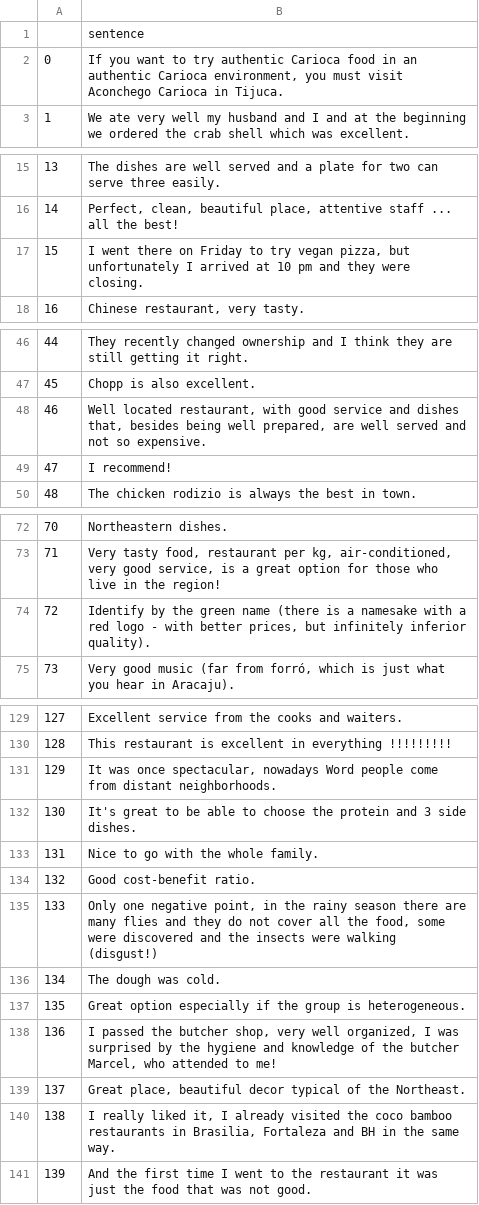
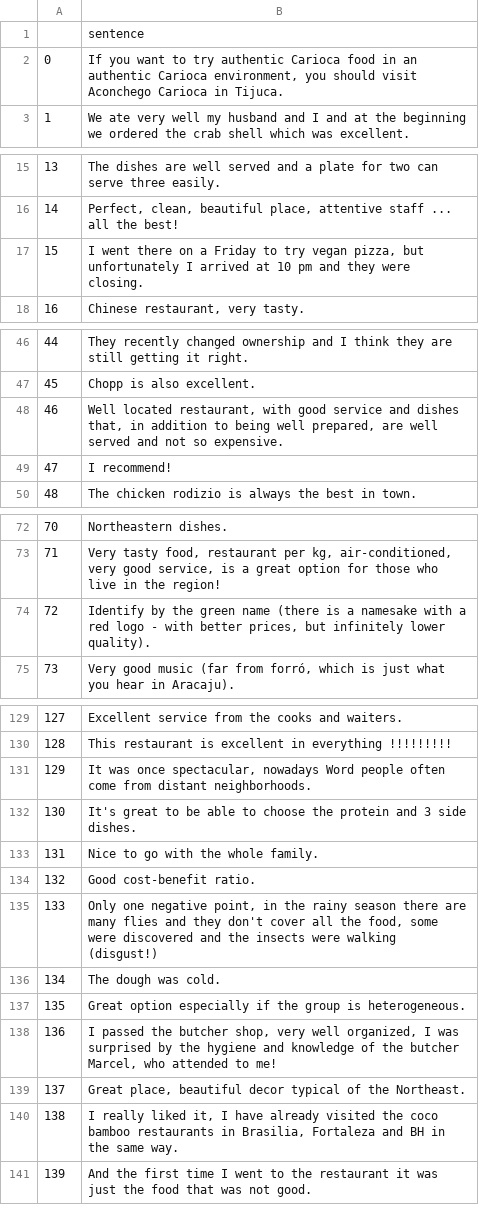
Before and after one commit to g3ferreira/ds-proc-dados-uea, a CSV file: artefatos/dados/200sentencas-googletrans.csv, drawn as a sheet; only a part is shown, gaps mark what is left out; the diff covers the shown part only; the diff names each change by its address in the sheet, - before the commit and + after, or states it on an @@ line.

```diff
--- a/artefatos/dados/200sentencas-googletrans.csv
+++ b/artefatos/dados/200sentencas-googletrans.csv
-B2: …environment, you must visit Aconchego…
+B2: …environment, you should visit Aconchego…
-B17: …there on Friday to…
+B17: …there on a Friday to…
-B48: …dishes that, besides being well…
+B48: …dishes that, in addition to being well…
-B74: …but infinitely inferior quality).
+B74: …but infinitely lower quality).
-B131: …Word people come from…
+B131: …Word people often come from…
-B135: …and they do not cover all…
+B135: …and they don't cover all…
-B140: …it, I already visited…
+B140: …it, I have already visited…
```
Also changed, not shown: 4 edited cells elsewhere in this file, artefatos/dados/200sentencas-textblob.csv, 2 other files.
